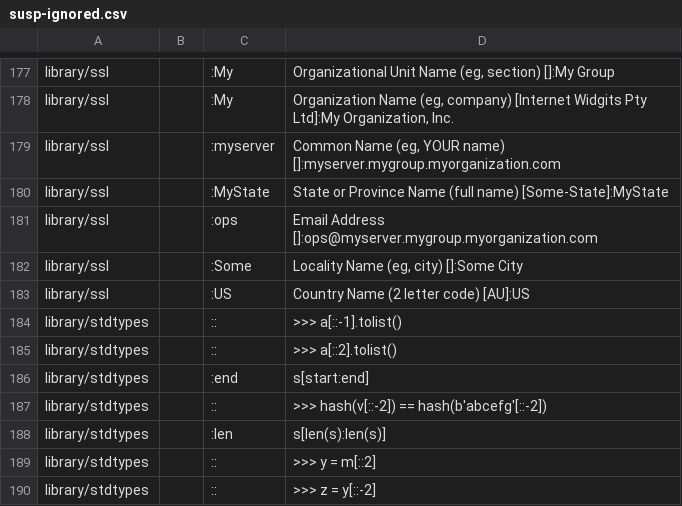
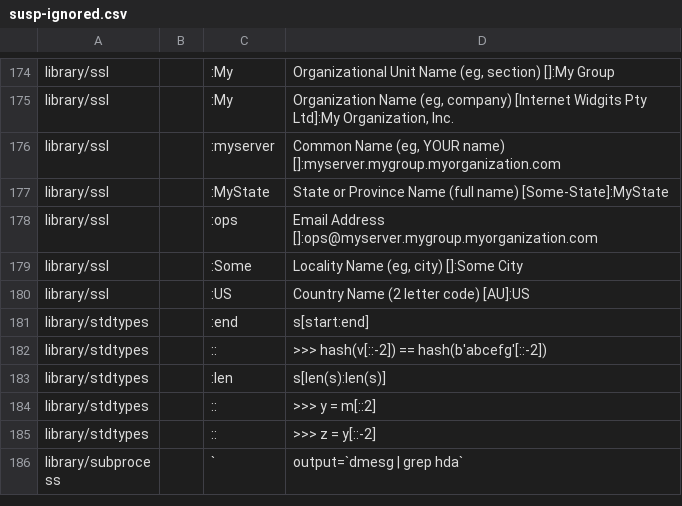
Before and after one commit to kitarefake/cpython, a CSV file: Doc/tools/susp-ignored.csv, drawn as a sheet; only a part is shown, gaps mark what is left out; the shorter side is filled out with more unchanged rows; the diff covers the shown part only.

```diff
--- a/Doc/tools/susp-ignored.csv
+++ b/Doc/tools/susp-ignored.csv
@@ -183,4 +180,2 @@ library/ssl,,:Some,"Locality Name (eg, city) []:Some City"
 library/ssl,,:US,Country Name (2 letter code) [AU]:US
-library/stdtypes,,::,>>> a[::-1].tolist()
-library/stdtypes,,::,>>> a[::2].tolist()
 library/stdtypes,,:end,s[start:end]
```
Also changed, not shown: 15 added rows and 3 removed rows elsewhere in this file, 2 other files.
